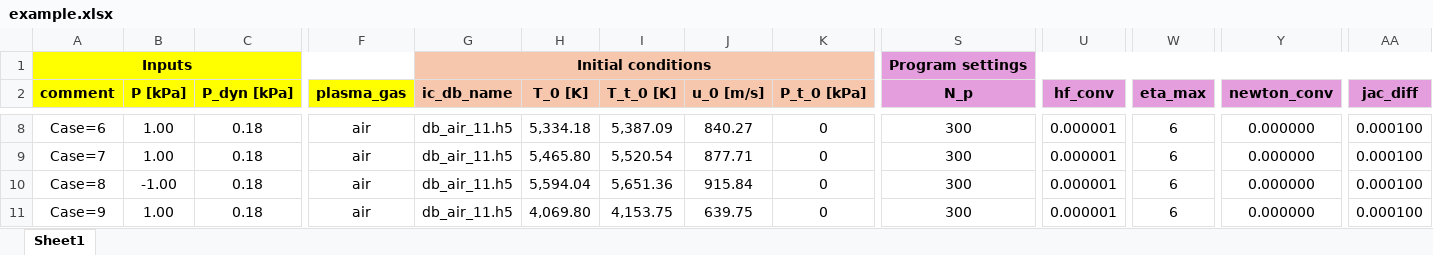
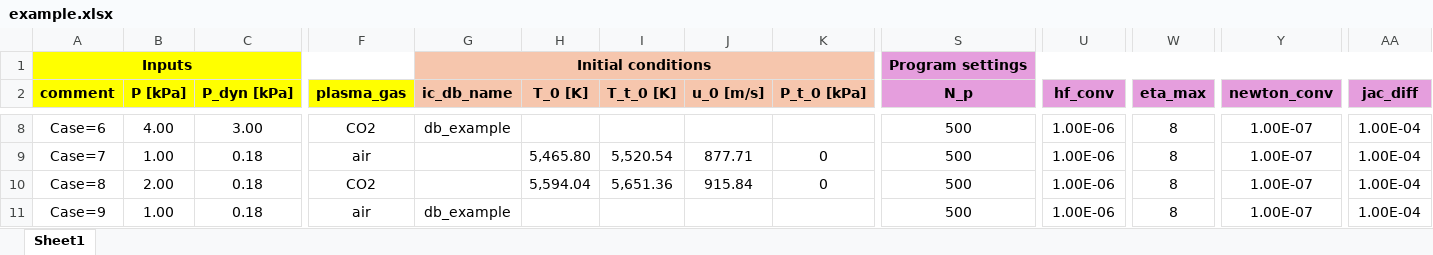
Before and after one commit to domilanza2002/PlasFlowSolver, an Excel workbook: example_files/example.xlsx, sheet Sheet1, drawn as a sheet; only a part is shown, gaps mark what is left out; values as stored, in another font and other column widths than the file's, no borders; the diff covers the shown part only; the diff names each change by its address in the sheet, - before the commit and + after, or states it on an @@ line.

```diff
--- a/example_files/example.xlsx (sheet Sheet1)
+++ b/example_files/example.xlsx (sheet Sheet1)
-B8 (P [kPa]): 1.00
+B8 (P [kPa]): 4.00
-C8 (P_dyn [kPa]): 0.18
+C8 (P_dyn [kPa]): 3.00
-F8 (plasma_gas): air
+F8 (plasma_gas): CO2
-G8 (ic_db_name): db_air_11.h5
+G8 (ic_db_name): db_example
-H8 (T_0 [K]): 5,334.18
+H8 (T_0 [K]): (empty)
-I8 (T_t_0 [K]): 5,387.09
+I8 (T_t_0 [K]): (empty)
-J8 (u_0 [m/s]): 840.27
+J8 (u_0 [m/s]): (empty)
-K8 (P_t_0 [kPa]): 0
+K8 (P_t_0 [kPa]): (empty)
-S8:S11 (N_p): 300
+S8:S11 (N_p): 500
-U8:U11 (hf_conv): 0.000001
+U8:U11 (hf_conv): 1.00E-06
-W8:W11 (eta_max): 6
+W8:W11 (eta_max): 8
-Y8:Y11 (newton_conv): 0.000000
+Y8:Y11 (newton_conv): 1.00E-07
-AA8:AA11 (jac_diff): 0.000100
+AA8:AA11 (jac_diff): 1.00E-04
-G9:G10 (ic_db_name): db_air_11.h5
+G9:G10 (ic_db_name): (empty)
-B10 (P [kPa]): -1.00
+B10 (P [kPa]): 2.00
-F10 (plasma_gas): air
+F10 (plasma_gas): CO2
-G11 (ic_db_name): db_air_11.h5
+G11 (ic_db_name): db_example
-H11 (T_0 [K]): 4,069.80
+H11 (T_0 [K]): (empty)
-I11 (T_t_0 [K]): 4,153.75
+I11 (T_t_0 [K]): (empty)
-J11 (u_0 [m/s]): 639.75
+J11 (u_0 [m/s]): (empty)
-K11 (P_t_0 [kPa]): 0
+K11 (P_t_0 [kPa]): (empty)
```
Also changed, not shown: 54 edited cells and cell formats elsewhere in this sheet, example_files/example_out.xlsx, 4 other files.
